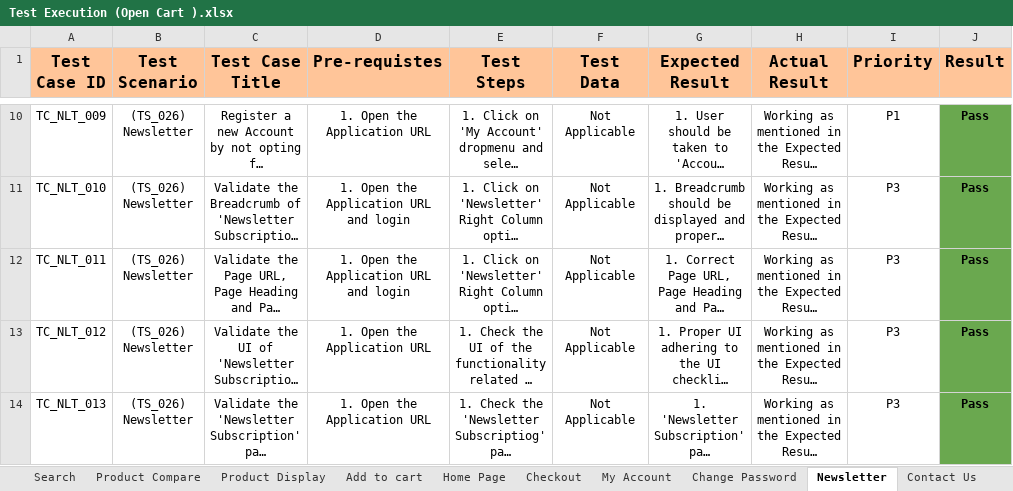
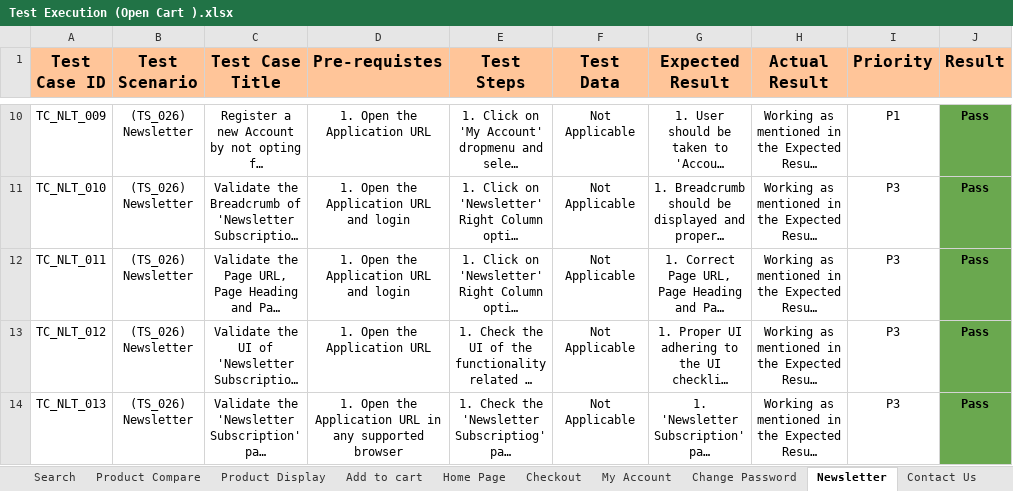
Before and after one commit to Vishal-Wakchaure/OPENCART-E-Commerce-Manual-Testing-Project, an Excel workbook: OpenCart-ManualTesting-main/Test Execution (Open Cart ).xlsx, sheet Newsletter, drawn as a sheet; only a part is shown, gaps mark what is left out; long unchanged cells end in …; values as stored, in another font and other column widths than the file's, no borders; the diff names each change by its address in the sheet, - before the commit and + after, or states it on an @@ line.

```diff
--- a/OpenCart-ManualTesting-main/Test Execution (Open Cart ).xlsx (sheet Newsletter)
+++ b/OpenCart-ManualTesting-main/Test Execution (Open Cart ).xlsx (sheet Newsletter)
-D14 (Pre-requistes): 1. Open the Application URL
+D14 (Pre-requistes): 1. Open the Application URL in any supported browser
```
Also changed, not shown: sheet Home Page.
